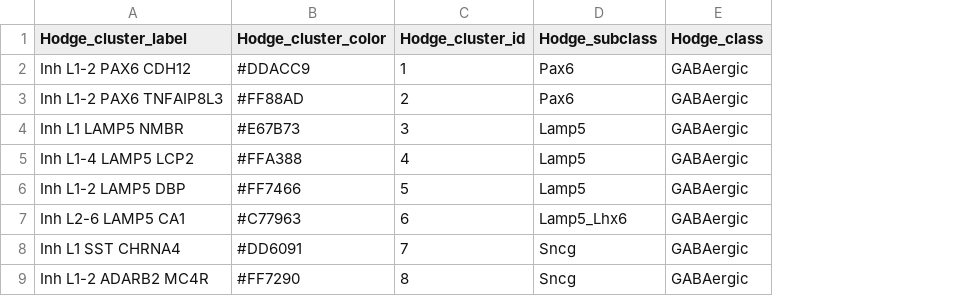
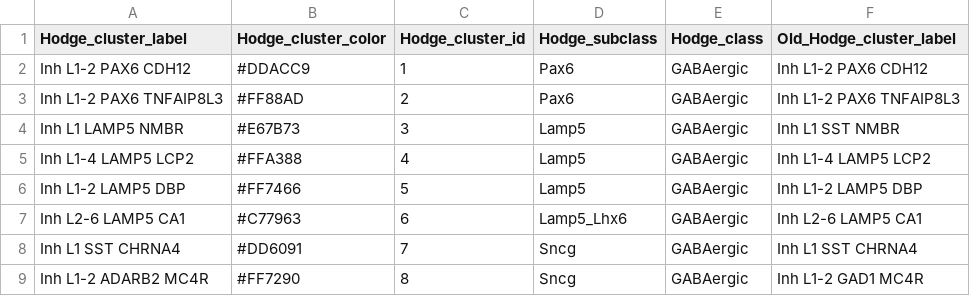
Before and after one commit to AllenInstitute/ACE, a CSV file: data_ingest_scripts/hodge_taxonomy.csv, drawn as a sheet; only a part is shown; the diff names each change by its address in the sheet, - before the commit and + after, or states it on an @@ line.

```diff
--- a/data_ingest_scripts/hodge_taxonomy.csv
+++ b/data_ingest_scripts/hodge_taxonomy.csv
+column F (Old_Hodge_cluster_label), rows 2-9: Inh L1-2 PAX6 CDH12 | Inh L1-2 PAX6 TNFAIP8L3 | Inh L1 SST NMBR | Inh L1-4 LAMP5 LCP2 | Inh L1-2 LAMP5 DBP | Inh L2-6 LAMP5 CA1 | Inh L1 SST CHRNA4 | Inh L1-2 GAD1 MC4R
```
Also changed, not shown: 6 other files.
